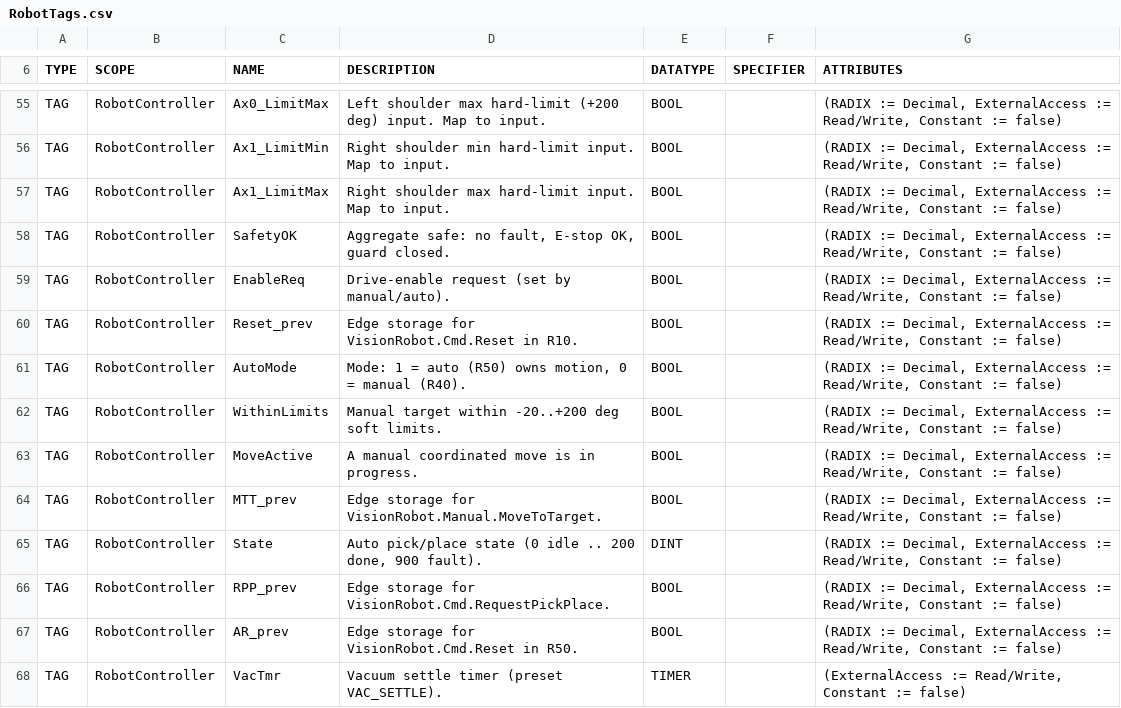
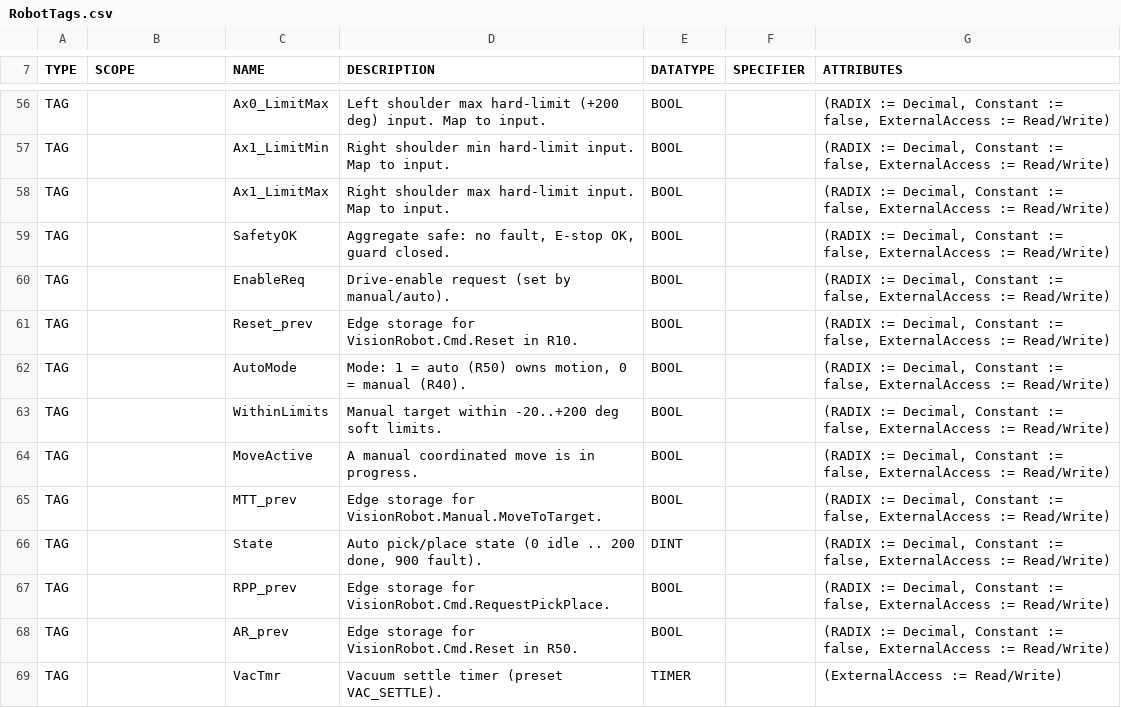
Before and after one commit to heathmanc/5barparallel, a CSV file: docs/l5x/RobotTags.csv, drawn as a sheet; only a part is shown, gaps mark what is left out; addresses are those after the commit; the diff covers the shown part only; the diff names each change by its address in the sheet, - before the commit and + after, or states it on an @@ line.

```diff
--- a/docs/l5x/RobotTags.csv
+++ b/docs/l5x/RobotTags.csv
-B56:B69 (SCOPE): RobotController
+B56:B69 (SCOPE): (empty)
-G56:G68 (ATTRIBUTES): …:= Decimal, ExternalAccess := Read/Write, Constant := false)
+G56:G68 (ATTRIBUTES): …:= Decimal, Constant := false, ExternalAccess := Read/Write)
-G69 (ATTRIBUTES): (ExternalAccess := Read/Write, Constant := false)
+G69 (ATTRIBUTES): (ExternalAccess := Read/Write)
```
Also changed, not shown: 1 added row and 146 edited cells elsewhere in this file, 2 other files.
